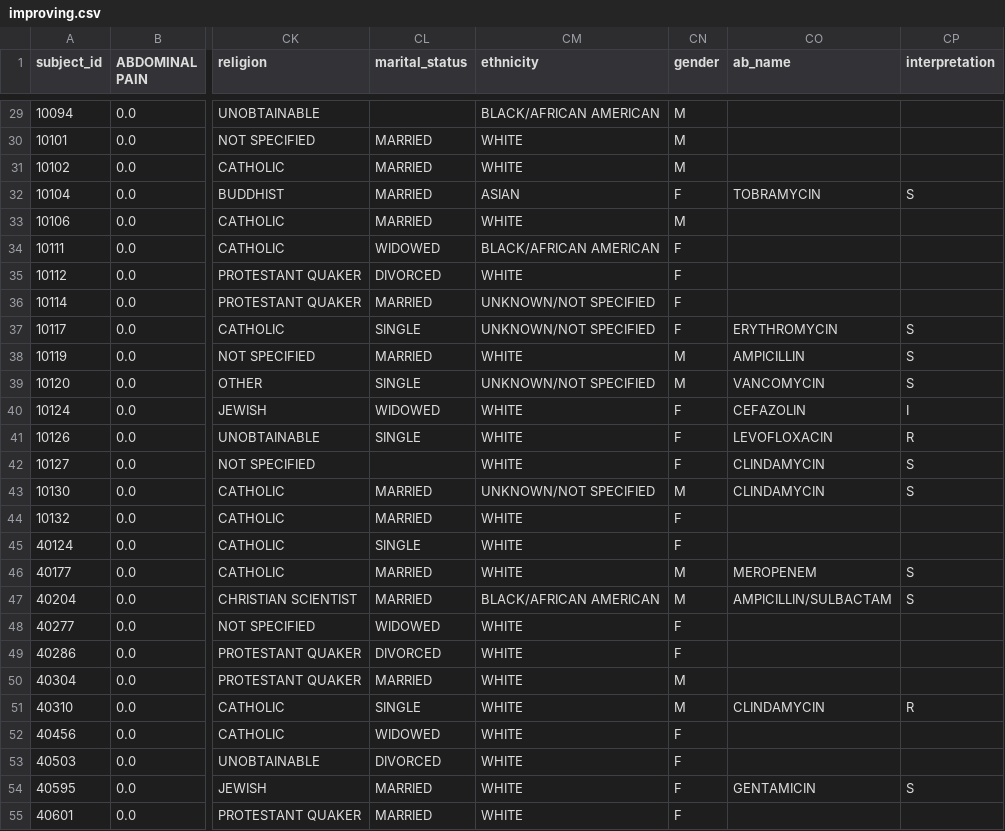
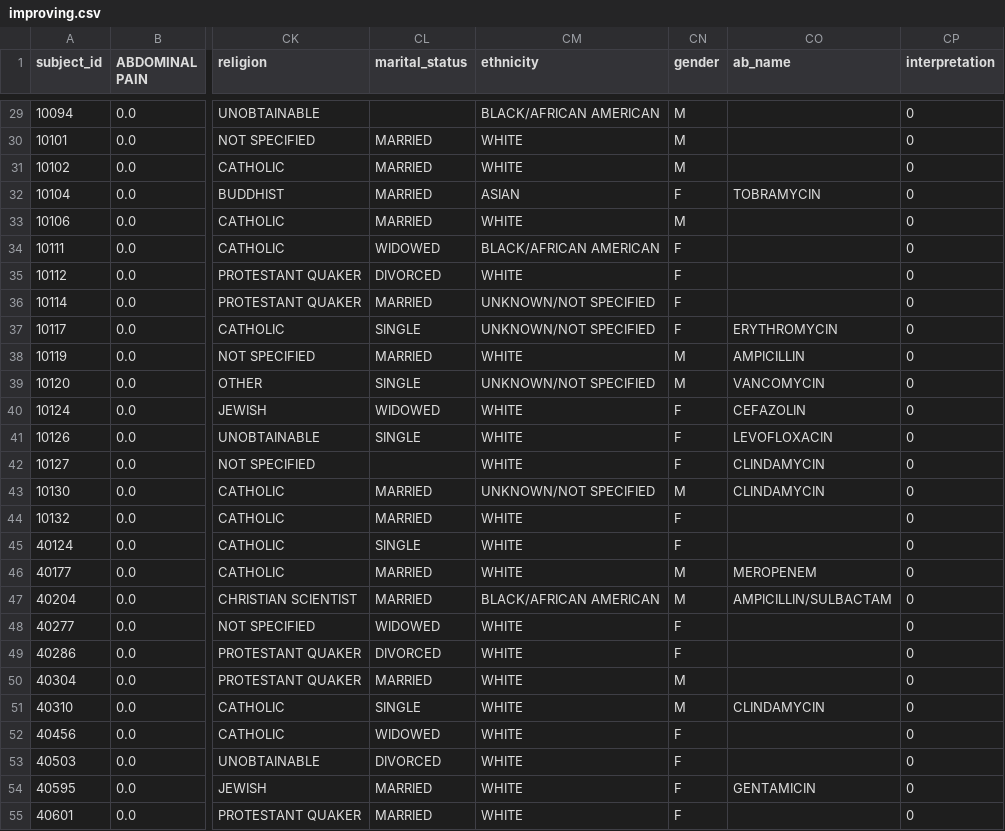
Before and after one commit to Caiofiga/Deyvid, a CSV file: improving.csv, drawn as a sheet; only a part is shown, gaps mark what is left out; the diff covers the shown part only; the diff names each change by its address in the sheet, - before the commit and + after, or states it on an @@ line.

```diff
--- a/improving.csv
+++ b/improving.csv
-CP29:CP31 (interpretation): (empty)
+CP29:CP31 (interpretation): 0
-CP32 (interpretation): S
+CP32 (interpretation): 0
-CP33:CP36 (interpretation): (empty)
+CP33:CP36 (interpretation): 0
-CP37:CP39 (interpretation): S
+CP37:CP39 (interpretation): 0
-CP40 (interpretation): I
+CP40 (interpretation): 0
-CP41 (interpretation): R
+CP41 (interpretation): 0
-CP42:CP43 (interpretation): S
+CP42:CP43 (interpretation): 0
-CP44:CP45 (interpretation): (empty)
+CP44:CP45 (interpretation): 0
-CP46:CP47 (interpretation): S
+CP46:CP47 (interpretation): 0
-CP48:CP50 (interpretation): (empty)
+CP48:CP50 (interpretation): 0
-CP51 (interpretation): R
+CP51 (interpretation): 0
-CP52:CP53 (interpretation): (empty)
+CP52:CP53 (interpretation): 0
-CP54 (interpretation): S
+CP54 (interpretation): 0
-CP55 (interpretation): (empty)
+CP55 (interpretation): 0
```
Also changed, not shown: 64 edited cells elsewhere in this file, improving2.csv, 2 other files.
